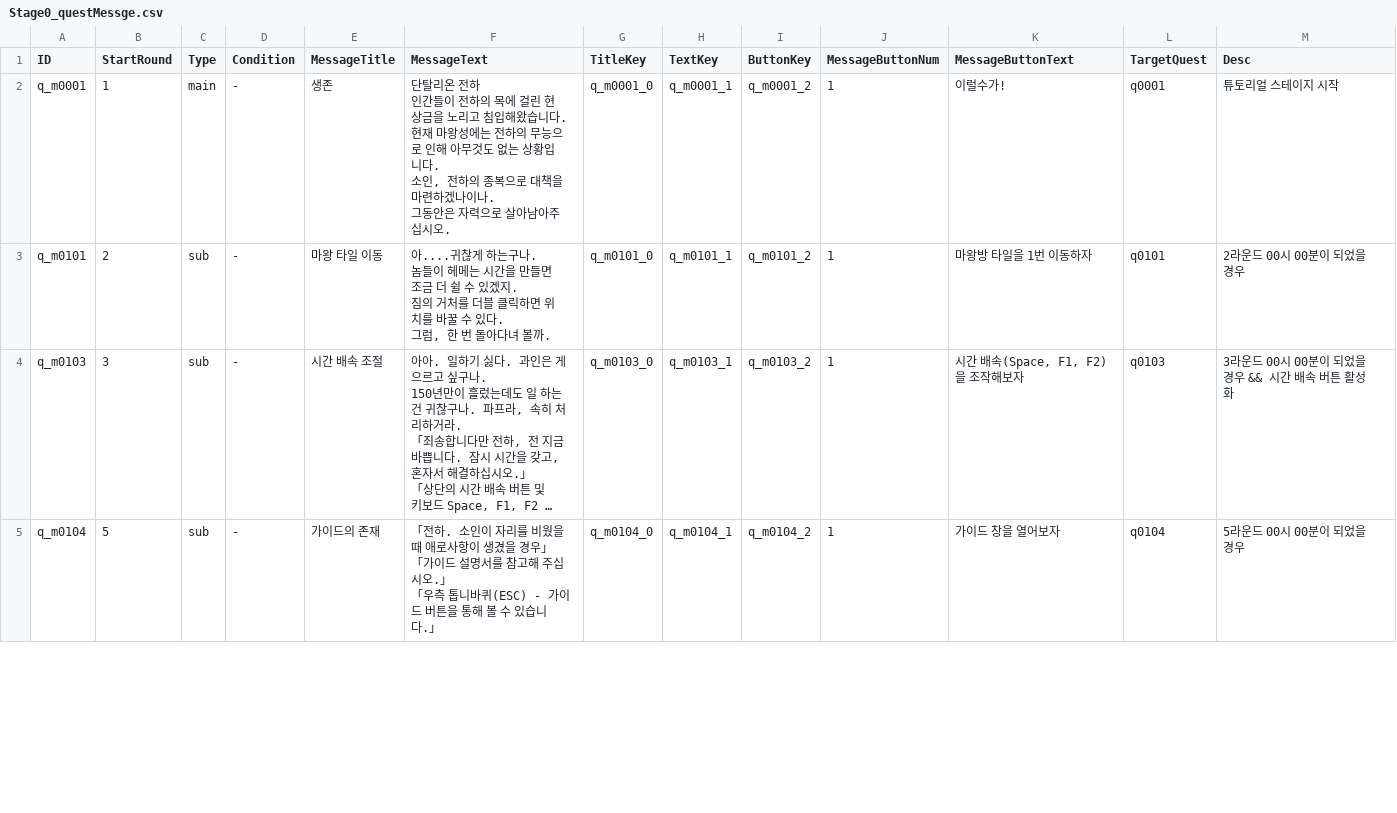
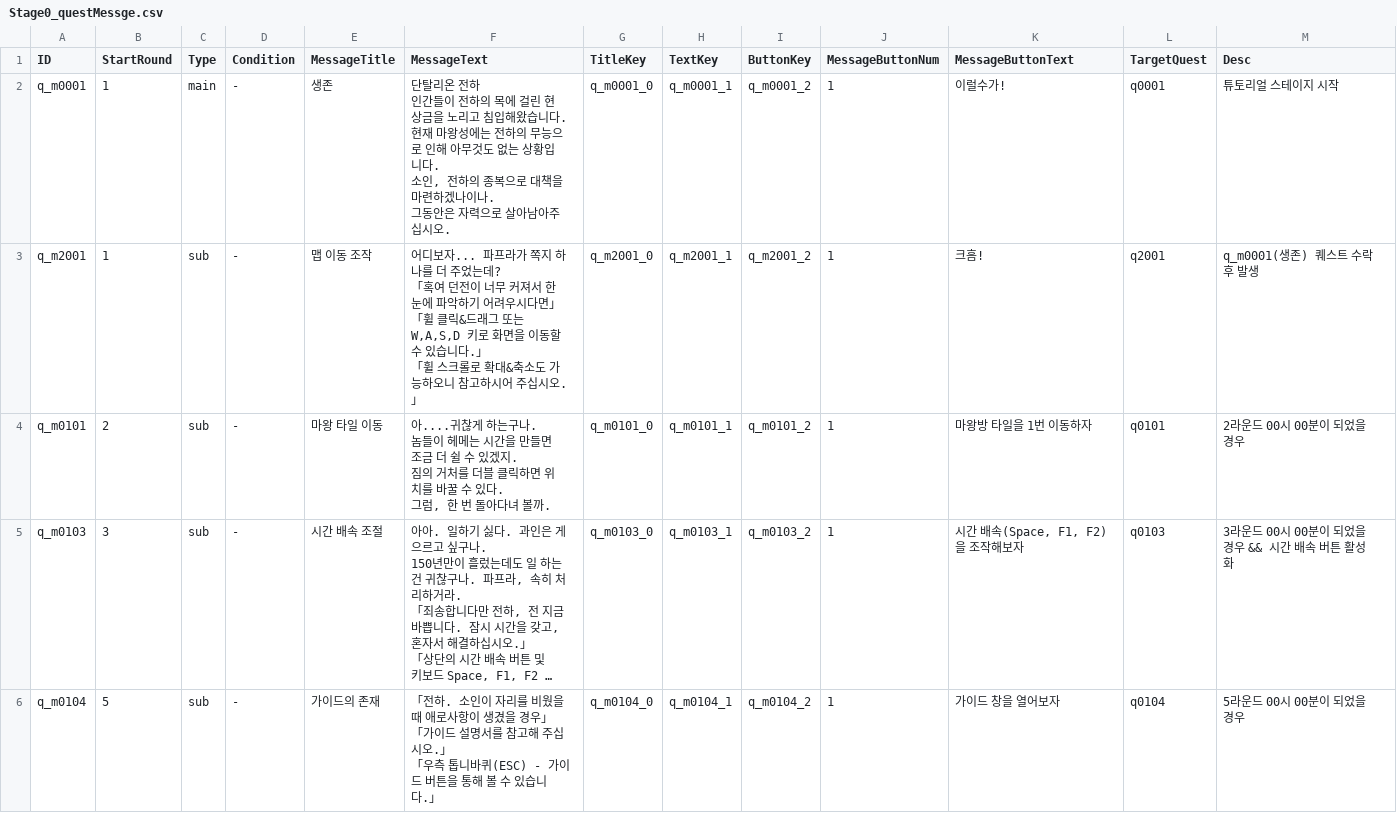
Before and after one commit to kio972/Project_DefenceMaking, a CSV file: Assets/Resources/Data/Stage0/Stage0_questMessge.csv, drawn as a sheet; only a part is shown; long unchanged cells end in …; the diff covers the shown part only.

```diff
--- a/Assets/Resources/Data/Stage0/Stage0_questMessge.csv
+++ b/Assets/Resources/Data/Stage0/Stage0_questMessge.csv
@@ -8,2 +8,9 @@ q_m0001,1,main,-,생존,"단탈리온 전하
 그동안은 자력으로 살아남아주십시오.",q_m0001_0,q_m0001_1,q_m0001_2,1,이럴수가!,q0001,튜토리얼 스테이지 시작
+q_m2001,1,sub,-,맵 이동 조작,"어디보자... 파프라가 쪽지 하나를 더 주었는데?
+
+「혹여 던전이 너무 커져서 한 눈에 파악하기 어려우시다면」
+
+「휠 클릭&드래그 또는 W,A,S,D 키로 화면을 이동할 수 있습니다.」
+
+「휠 스크롤로 확대&축소도 가능하오니 참고하시어 주십시오.」",q_m2001_0,q_m2001_1,q_m2001_2,1,크흠!,q2001,q_m0001(생존) 퀘스트 수락 후 발생
 q_m0101,2,sub,-,마왕 타일 이동,"아....귀찮게 하는구나.
```
Also changed, not shown: 1 edited cell elsewhere in this file, Assets/Resources/Data/Stage0/Stage0_questTable.csv, Assets/Resources/Data/Stage1/Stage1_questMessage.csv, 5 other files.
